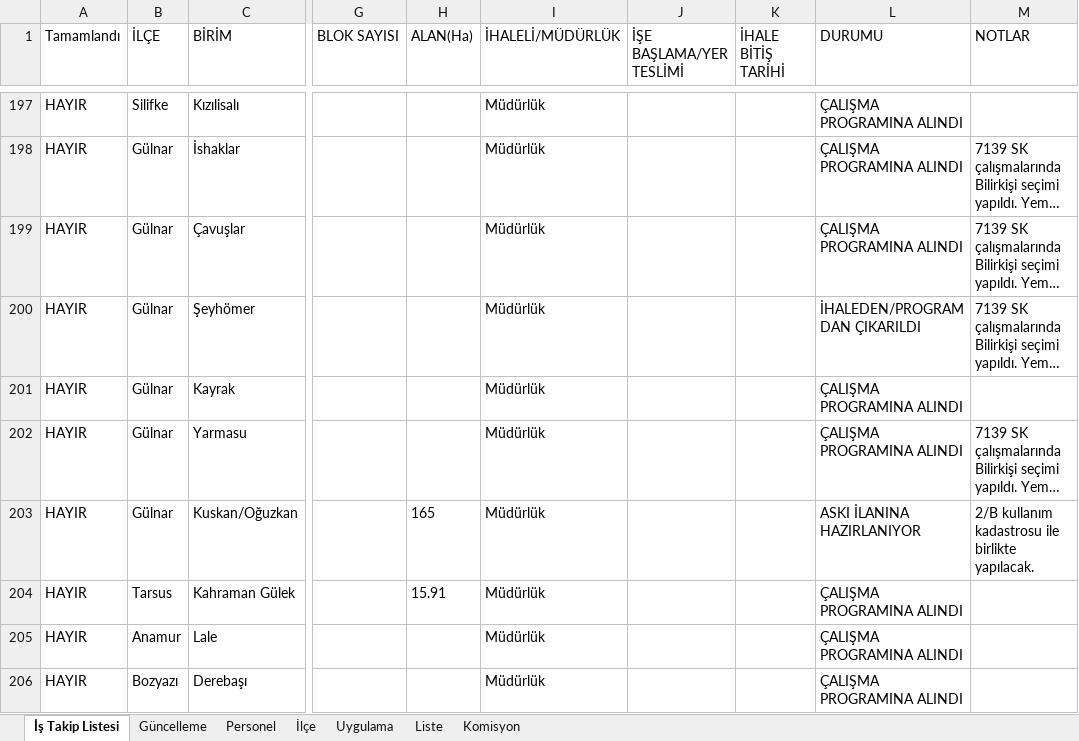
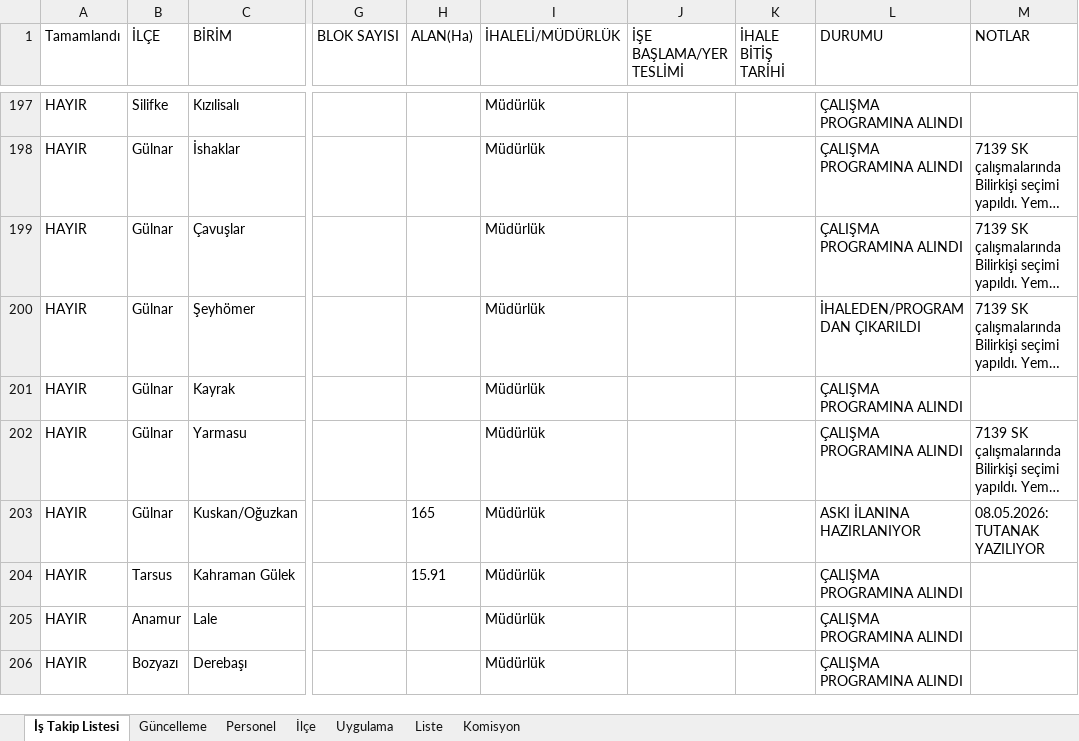
Before and after one commit to gokhangeo/ihale, an Excel workbook: istakip.xlsx, sheet İş Takip Listesi, drawn as a sheet; only a part is shown, gaps mark what is left out; long unchanged cells end in …; values as stored, in another font and other column widths than the file's, no borders; the diff names each change by its address in the sheet, - before the commit and + after, or states it on an @@ line.

Commit message:
İş Takip Güncellemesi - 08.05.2026 12:20:45

```diff
--- a/istakip.xlsx (sheet İş Takip Listesi)
+++ b/istakip.xlsx (sheet İş Takip Listesi)
-M203 (NOTLAR): 2/B kullanım kadastrosu ile birlikte yapılacak.
+M203 (NOTLAR): 08.05.2026: TUTANAK YAZILIYOR
```
